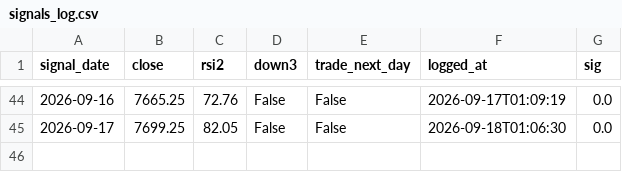
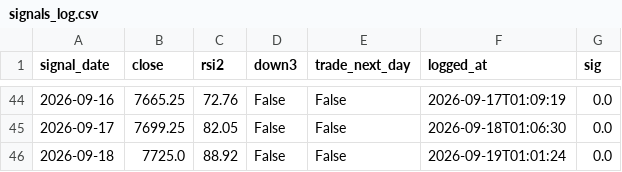
Before and after one commit to akhamlin008-jpg/es-meanrev-, a CSV file: signals_log.csv, drawn as a sheet; only a part is shown, gaps mark what is left out.

```diff
--- a/signals_log.csv
+++ b/signals_log.csv
@@ -45 +45,2 @@ signal_date,close,rsi2,down3,trade_next_day,logged_at,sig
 2026-09-17,7699.25,82.05,False,False,2026-09-18T01:06:30,0.0
+2026-09-18,7725.0,88.92,False,False,2026-09-19T01:01:24,0.0
```
Also changed, not shown: 2 other files.
